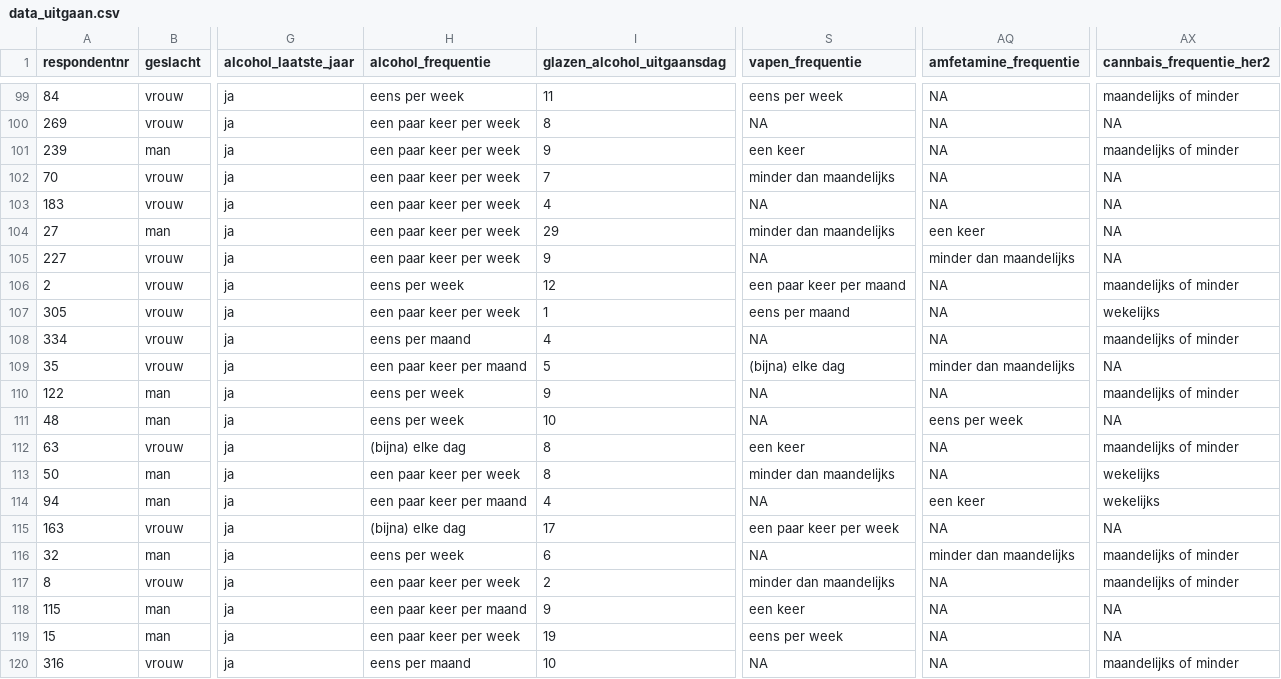
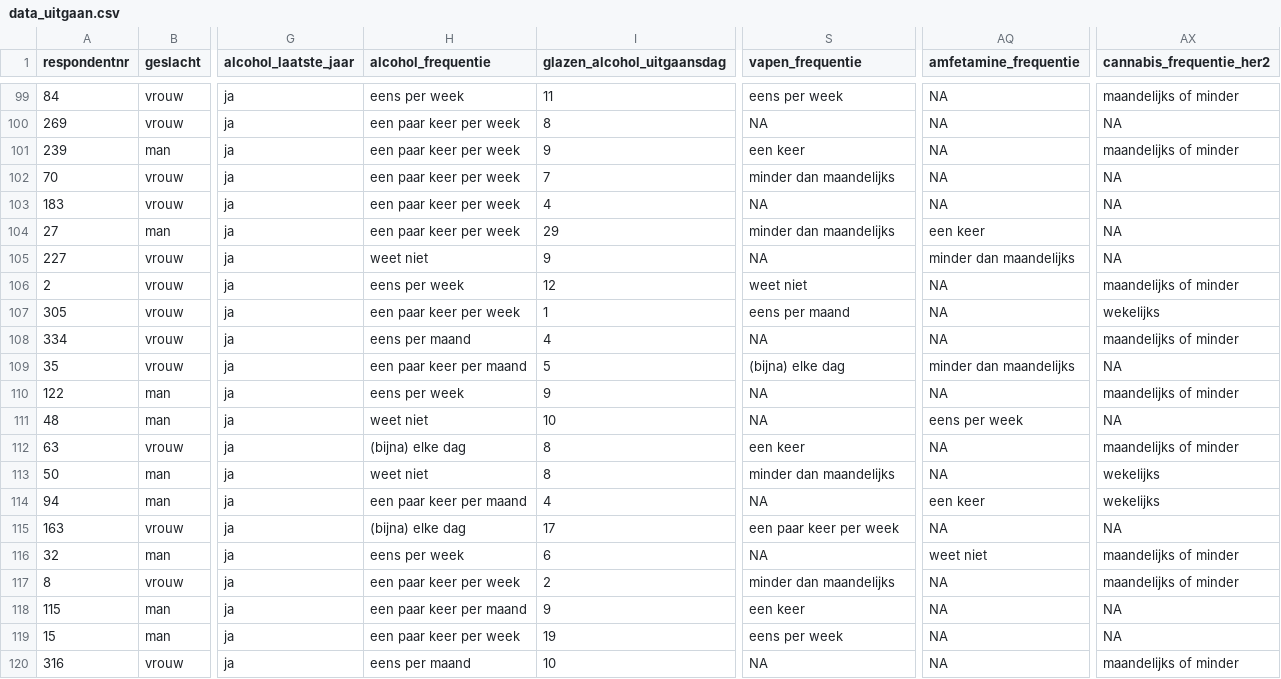
Before and after one commit to joostjansen/quantcrim, a CSV file: data/data_uitgaan.csv, drawn as a sheet; only a part is shown, gaps mark what is left out; the diff covers the shown part only; the diff names each change by its address in the sheet, - before the commit and + after, or states it on an @@ line.

```diff
--- a/data/data_uitgaan.csv
+++ b/data/data_uitgaan.csv
-AX1: cannbais_frequentie_her2
+AX1: cannabis_frequentie_her2
-H105 (alcohol_frequentie): een paar keer per week
+H105 (alcohol_frequentie): weet niet
-S106 (vapen_frequentie): een paar keer per maand
+S106 (vapen_frequentie): weet niet
-H111 (alcohol_frequentie): eens per week
+H111 (alcohol_frequentie): weet niet
-H113 (alcohol_frequentie): een paar keer per week
+H113 (alcohol_frequentie): weet niet
-AQ116 (amfetamine_frequentie): minder dan maandelijks
+AQ116 (amfetamine_frequentie): weet niet
```
Also changed, not shown: 81 edited cells elsewhere in this file, 18 other files.
